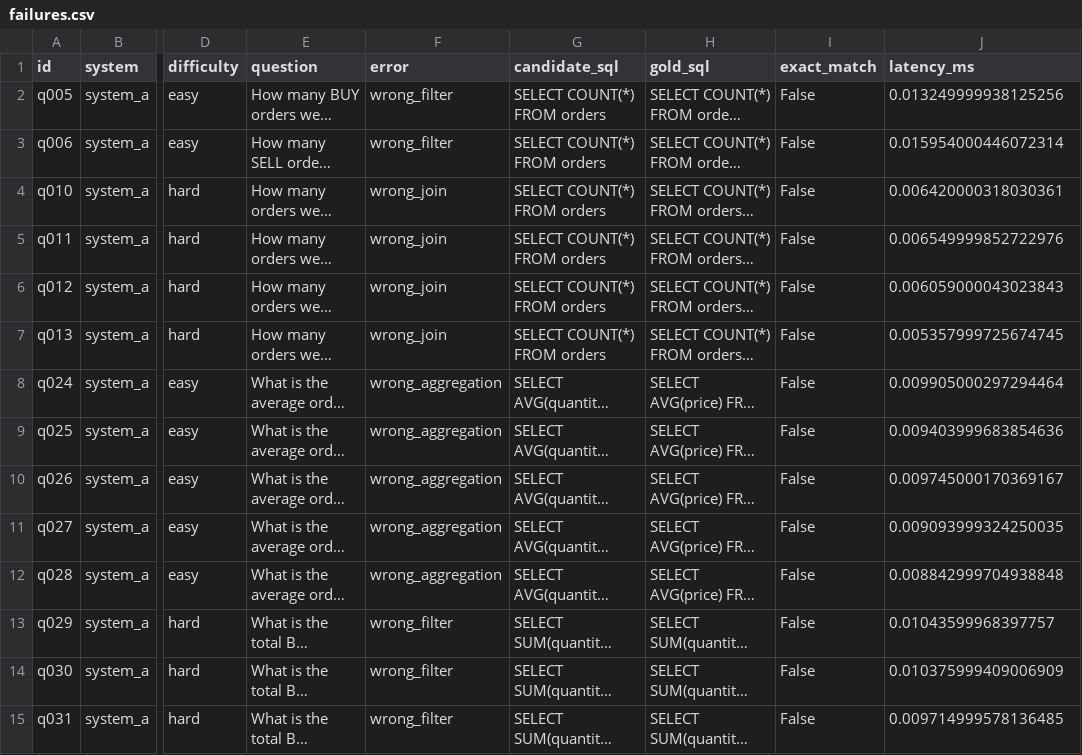
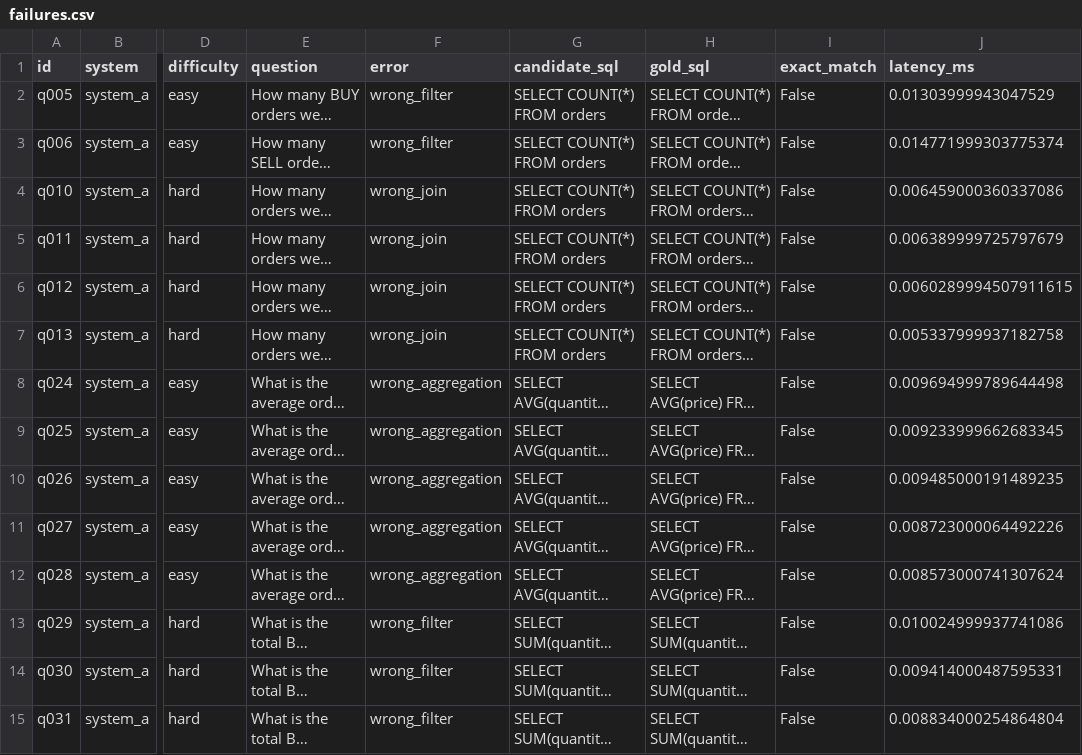
Before and after one commit to tandrysyawaludin/ai-evaluation-harness, a CSV file: results/failures.csv, drawn as a sheet; only a part is shown, gaps mark what is left out; long unchanged cells end in …; the diff covers the shown part only; the diff names each change by its address in the sheet, - before the commit and + after, or states it on an @@ line.

```diff
--- a/results/failures.csv
+++ b/results/failures.csv
-J2 (latency_ms): 0.013249999938125256
+J2 (latency_ms): 0.01303999943047529
-J3 (latency_ms): 0.015954000446072314
+J3 (latency_ms): 0.014771999303775374
-J4 (latency_ms): 0.006420000318030361
+J4 (latency_ms): 0.006459000360337086
-J5 (latency_ms): 0.006549999852722976
+J5 (latency_ms): 0.006389999725797679
-J6 (latency_ms): 0.006059000043023843
+J6 (latency_ms): 0.0060289994507911615
-J7 (latency_ms): 0.005357999725674745
+J7 (latency_ms): 0.005337999937182758
-J8 (latency_ms): 0.009905000297294464
+J8 (latency_ms): 0.009694999789644498
-J9 (latency_ms): 0.009403999683854636
+J9 (latency_ms): 0.009233999662683345
-J10 (latency_ms): 0.009745000170369167
+J10 (latency_ms): 0.009485000191489235
-J11 (latency_ms): 0.009093999324250035
+J11 (latency_ms): 0.008723000064492226
-J12 (latency_ms): 0.008842999704938848
+J12 (latency_ms): 0.008573000741307624
-J13 (latency_ms): 0.01043599968397757
+J13 (latency_ms): 0.010024999937741086
-J14 (latency_ms): 0.010375999409006909
+J14 (latency_ms): 0.009414000487595331
-J15 (latency_ms): 0.009714999578136485
+J15 (latency_ms): 0.008834000254864804
```
Also changed, not shown: 22 edited cells elsewhere in this file, 6 other files.
